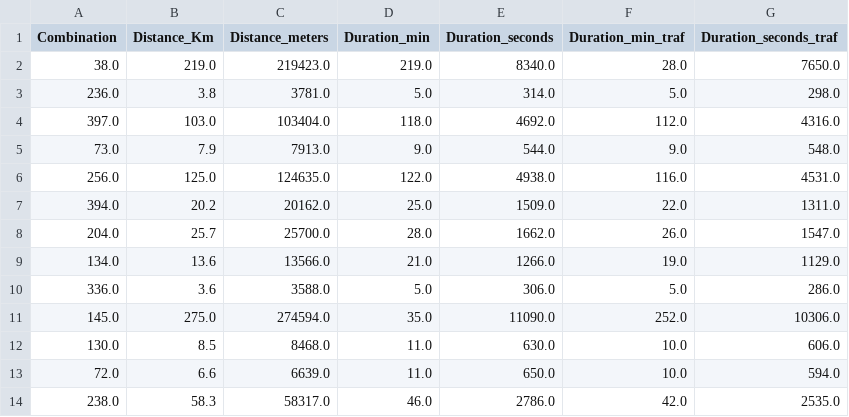
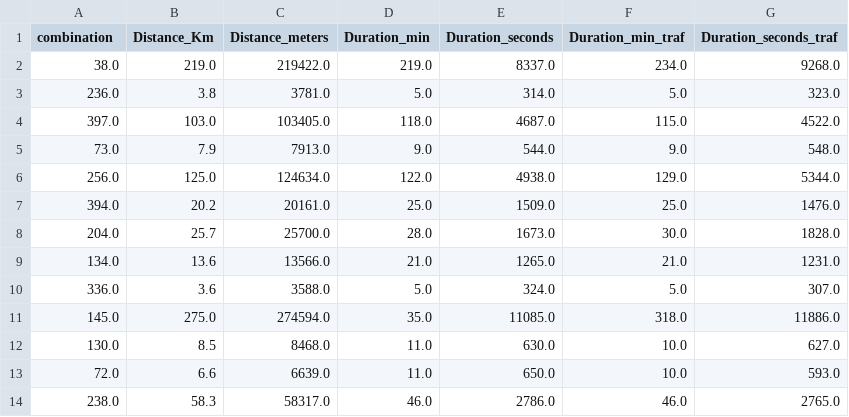
Before and after one commit to guadaluperamirezc/diplomado2023_PYTHON, a CSV file: Lecture_8/distance_info_1.csv, drawn as a sheet; only a part is shown; the diff covers the shown part only.

```diff
--- a/Lecture_8/distance_info_1.csv
+++ b/Lecture_8/distance_info_1.csv
@@ -1,14 +1,14 @@
-Combination,Distance_Km,Distance_meters,Duration_min,Duration_seconds,Duration_min_traf,Duration_seconds_traf
-38.0,219.0,219423.0,219.0,8340.0,28.0,7650.0
-236.0,3.8,3781.0,5.0,314.0,5.0,298.0
-397.0,103.0,103404.0,118.0,4692.0,112.0,4316.0
+combination,Distance_Km,Distance_meters,Duration_min,Duration_seconds,Duration_min_traf,Duration_seconds_traf
+38.0,219.0,219422.0,219.0,8337.0,234.0,9268.0
+236.0,3.8,3781.0,5.0,314.0,5.0,323.0
+397.0,103.0,103405.0,118.0,4687.0,115.0,4522.0
 73.0,7.9,7913.0,9.0,544.0,9.0,548.0
-256.0,125.0,124635.0,122.0,4938.0,116.0,4531.0
-394.0,20.2,20162.0,25.0,1509.0,22.0,1311.0
-204.0,25.7,25700.0,28.0,1662.0,26.0,1547.0
-134.0,13.6,13566.0,21.0,1266.0,19.0,1129.0
-336.0,3.6,3588.0,5.0,306.0,5.0,286.0
-145.0,275.0,274594.0,35.0,11090.0,252.0,10306.0
-130.0,8.5,8468.0,11.0,630.0,10.0,606.0
-72.0,6.6,6639.0,11.0,650.0,10.0,594.0
-238.0,58.3,58317.0,46.0,2786.0,42.0,2535.0
+256.0,125.0,124634.0,122.0,4938.0,129.0,5344.0
+394.0,20.2,20161.0,25.0,1509.0,25.0,1476.0
+204.0,25.7,25700.0,28.0,1673.0,30.0,1828.0
+134.0,13.6,13566.0,21.0,1265.0,21.0,1231.0
+336.0,3.6,3588.0,5.0,324.0,5.0,307.0
+145.0,275.0,274594.0,35.0,11085.0,318.0,11886.0
+130.0,8.5,8468.0,11.0,630.0,10.0,627.0
+72.0,6.6,6639.0,11.0,650.0,10.0,593.0
+238.0,58.3,58317.0,46.0,2786.0,46.0,2765.0
```
Also changed, not shown: 29 edited cells elsewhere in this file, Lecture_8/coordinates_1.csv, 1 other file.
